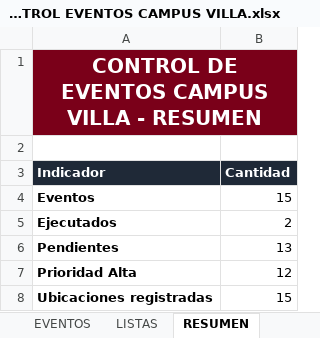
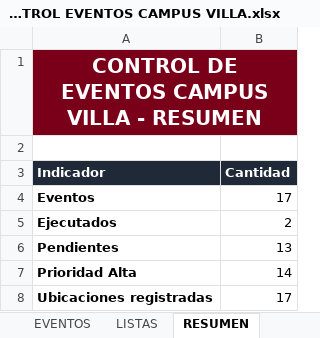
Before and after one commit to frankchavez-cloud/EVENTOS-CAMPUS-VILLA, an Excel workbook: PLANTILLA CONTROL EVENTOS CAMPUS VILLA.xlsx, sheet RESUMEN, drawn as a sheet; values as stored, in another font and other column widths than the file's, no borders; the diff names each change by its address in the sheet, - before the commit and + after, or states it on an @@ line.

```diff
--- a/PLANTILLA CONTROL EVENTOS CAMPUS VILLA.xlsx (sheet RESUMEN)
+++ b/PLANTILLA CONTROL EVENTOS CAMPUS VILLA.xlsx (sheet RESUMEN)
-B4 (Cantidad): 15
+B4 (Cantidad): 17
-B7 (Cantidad): 12
+B7 (Cantidad): 14
-B8 (Cantidad): 15
+B8 (Cantidad): 17
```
Also changed, not shown: sheet EVENTOS, formulas that keep their value.
